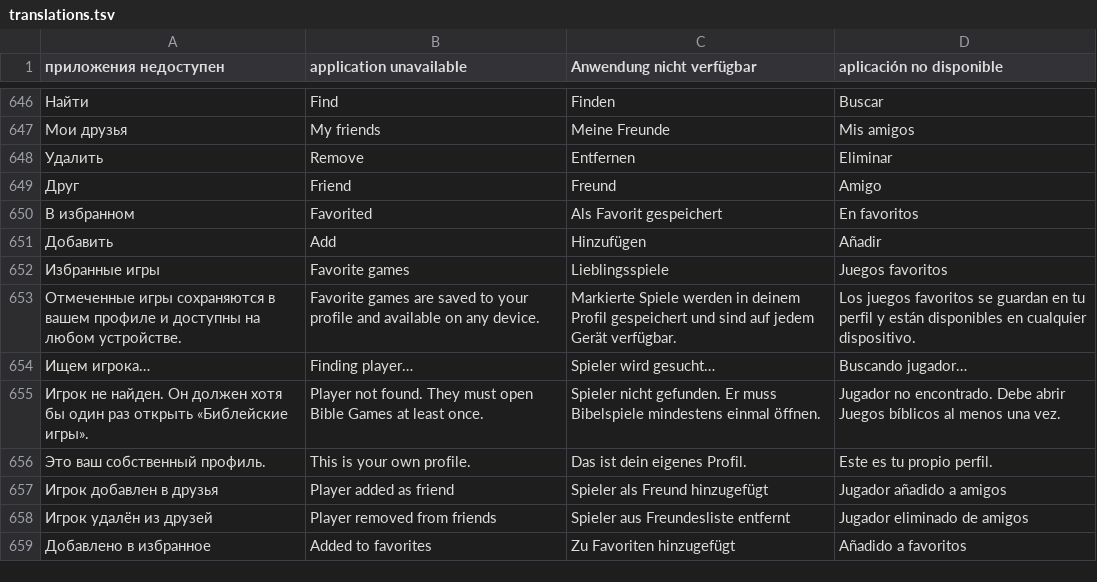
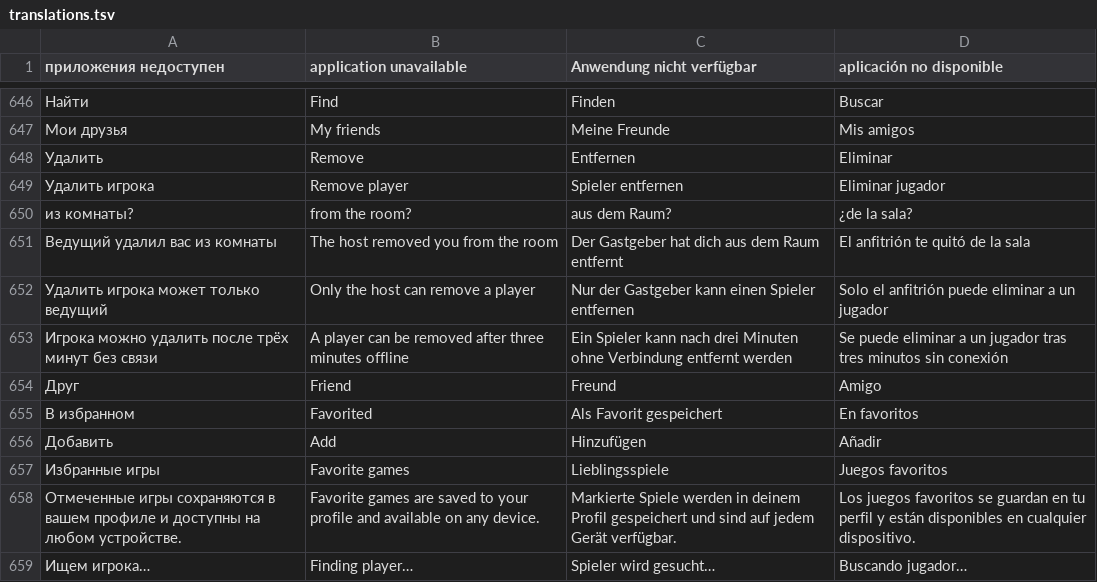
Before and after one commit to viDaLost/alias-spy-games, a TSV file: scripts/i18n/translations.tsv, drawn as a sheet; only a part is shown, gaps mark what is left out; the shorter side is filled out with more unchanged rows.

```diff
--- a/scripts/i18n/translations.tsv
+++ b/scripts/i18n/translations.tsv
@@ -648,2 +648,7 @@
 Удалить	Remove	Entfernen	Eliminar
+Удалить игрока	Remove player	Spieler entfernen	Eliminar jugador
+из комнаты?	from the room?	aus dem Raum?	¿de la sala?
+Ведущий удалил вас из комнаты	The host removed you from the room	Der Gastgeber hat dich aus dem Raum entfernt	El anfitrión te quitó de la sala
+Удалить игрока может только ведущий	Only the host can remove a player	Nur der Gastgeber kann einen Spieler entfernen	Solo el anfitrión puede eliminar a un jugador
+Игрока можно удалить после трёх минут без связи	A player can be removed after three minutes offline	Ein Spieler kann nach drei Minuten ohne Verbindung entfernt werden	Se puede eliminar a un jugador tras tres minutos sin conexión
 Друг	Friend	Freund	Amigo
```
Also changed, not shown: 27 other files.
